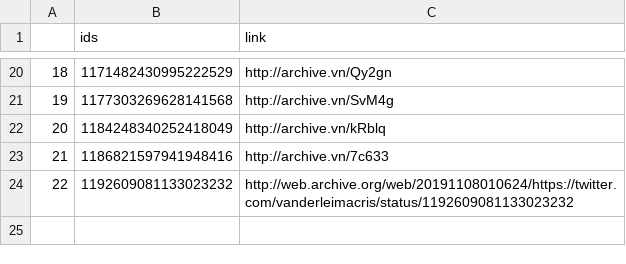
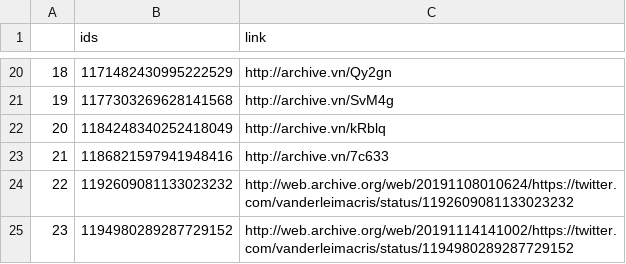
Before and after one commit to projeto7c0/7c0-core, a CSV file: csv/tweets_deletados_de_vanderleimacris.csv, drawn as a sheet; only a part is shown, gaps mark what is left out; the diff names each change by its address in the sheet, - before the commit and + after, or states it on an @@ line.

```diff
--- a/csv/tweets_deletados_de_vanderleimacris.csv
+++ b/csv/tweets_deletados_de_vanderleimacris.csv
+row 25: 23 | 1194980289287729152 | http://web.archive.org/web/20191114141002/https://twitter.com/vanderleimacris/status/1194980289287729152
```
Also changed, not shown: csv/tweets_deletados_de_Astro_Pontes.csv, csv/tweets_deletados_de_DamaresAlves.csv, 4 other files.
